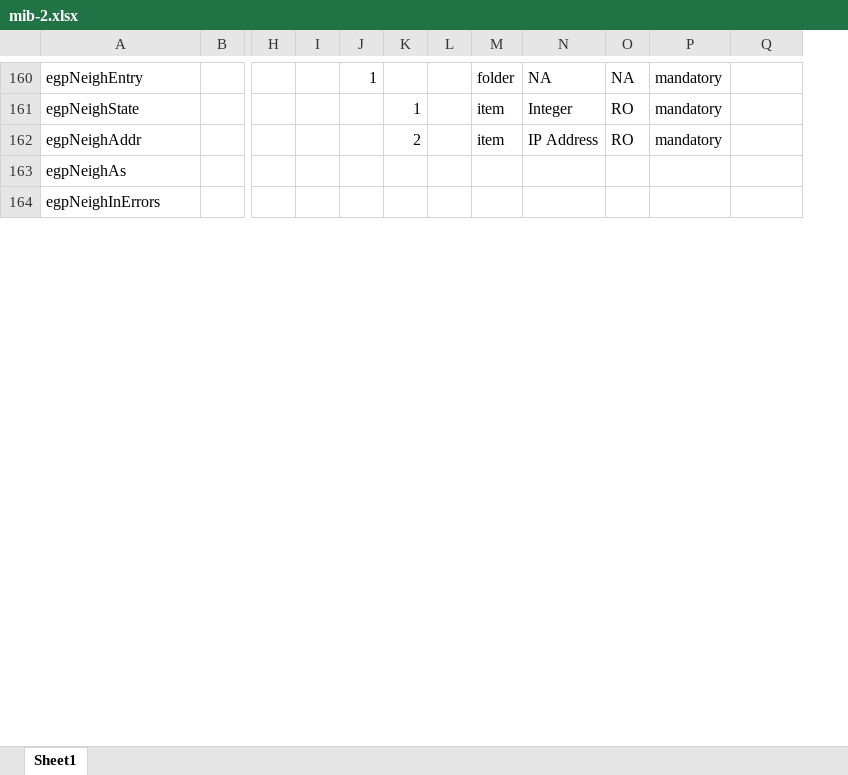
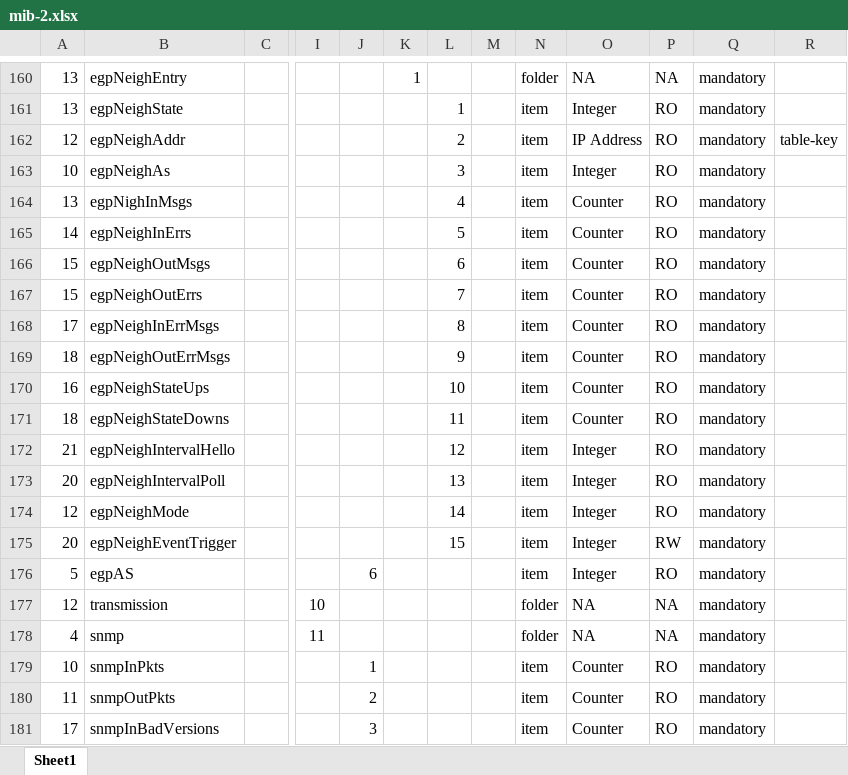
Before and after one commit to PinkInk/upylib, an Excel workbook: usnmp/mib-2.xlsx, sheet Sheet1, drawn as a sheet; only a part is shown, gaps mark what is left out; values as stored, in another font and other column widths than the file's, no borders; removed rows and columns are numbered as before the commit, all else as after; rows hold the shown columns only; the diff covers the shown part only; the diff names each change by its address in the sheet, - before the commit and + after, or states it on an @@ line.

Commit message:
updated mib-2.xlsx

```diff
--- a/usnmp/mib-2.xlsx (sheet Sheet1)
+++ b/usnmp/mib-2.xlsx (sheet Sheet1)
+column A, rows 160-163: 13 | 13 | 12 | 10
-column L, empty
+column M, empty
-R162: (empty)
+R162: table-key
-L163: (empty)
+L163: 3
-N163: (empty)
+N163: item
-O163: (empty)
+O163: Integer
-P163: (empty)
+P163: RO
-Q163: (empty)
+Q163: mandatory
-row 164: egpNeighInErrors
+row 164: 13 | egpNighInMsgs |  |  |  |  | 4 |  | item | Counter | RO | mandatory
+row 165: 14 | egpNeighInErrs |  |  |  |  | 5 |  | item | Counter | RO | mandatory
+row 166: 15 | egpNeighOutMsgs |  |  |  |  | 6 |  | item | Counter | RO | mandatory
+row 167: 15 | egpNeighOutErrs |  |  |  |  | 7 |  | item | Counter | RO | mandatory
+row 168: 17 | egpNeighInErrMsgs |  |  |  |  | 8 |  | item | Counter | RO | mandatory
+row 169: 18 | egpNeighOutErrMsgs |  |  |  |  | 9 |  | item | Counter | RO | mandatory
+row 170: 16 | egpNeighStateUps |  |  |  |  | 10 |  | item | Counter | RO | mandatory
+row 171: 18 | egpNeighStateDowns |  |  |  |  | 11 |  | item | Counter | RO | mandatory
+row 172: 21 | egpNeighIntervalHello |  |  |  |  | 12 |  | item | Integer | RO | mandatory
+row 173: 20 | egpNeighIntervalPoll |  |  |  |  | 13 |  | item | Integer | RO | mandatory
+row 174: 12 | egpNeighMode |  |  |  |  | 14 |  | item | Integer | RO | mandatory
+row 175: 20 | egpNeighEventTrigger |  |  |  |  | 15 |  | item | Integer | RW | mandatory
+row 176: 5 | egpAS |  |  | 6 |  |  |  | item | Integer | RO | mandatory
+row 177: 12 | transmission |  | 10 |  |  |  |  | folder | NA | NA | mandatory
+row 178: 4 | snmp |  | 11 |  |  |  |  | folder | NA | NA | mandatory
+row 179: 10 | snmpInPkts |  |  | 1 |  |  |  | item | Counter | RO | mandatory
+row 180: 11 | snmpOutPkts |  |  | 2 |  |  |  | item | Counter | RO | mandatory
+row 181: 17 | snmpInBadVersions |  |  | 3 |  |  |  | item | Counter | RO | mandatory
```
Also changed, not shown: 72 added rows and 6 edited cells elsewhere in this sheet.
